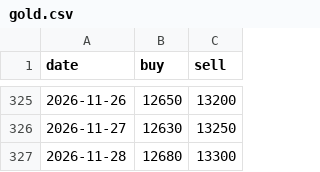
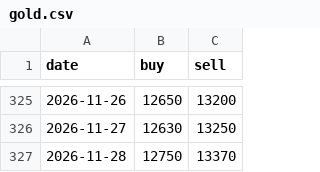
Before and after one commit to HoangTran-17/x3-daily, a CSV file: data/gold.csv, drawn as a sheet; only a part is shown, gaps mark what is left out.

```diff
--- a/data/gold.csv
+++ b/data/gold.csv
@@ -326,2 +326,2 @@ date,buy,sell
 2026-11-27,12630,13250
-2026-11-28,12680,13300
+2026-11-28,12750,13370
```
